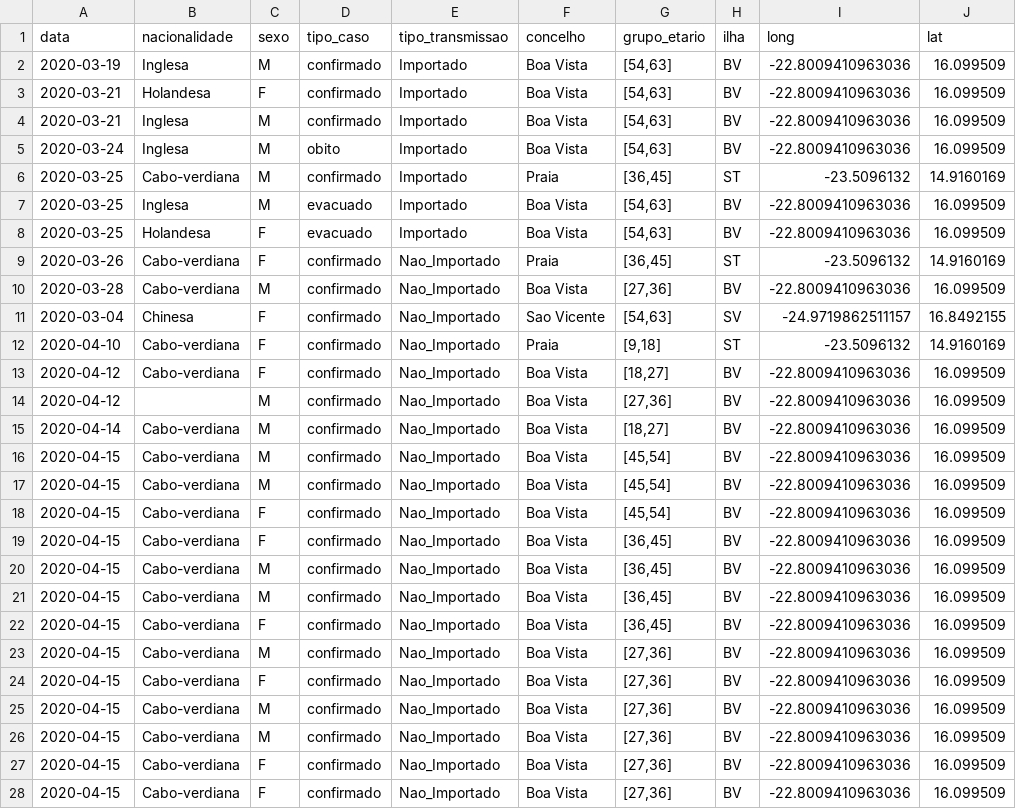
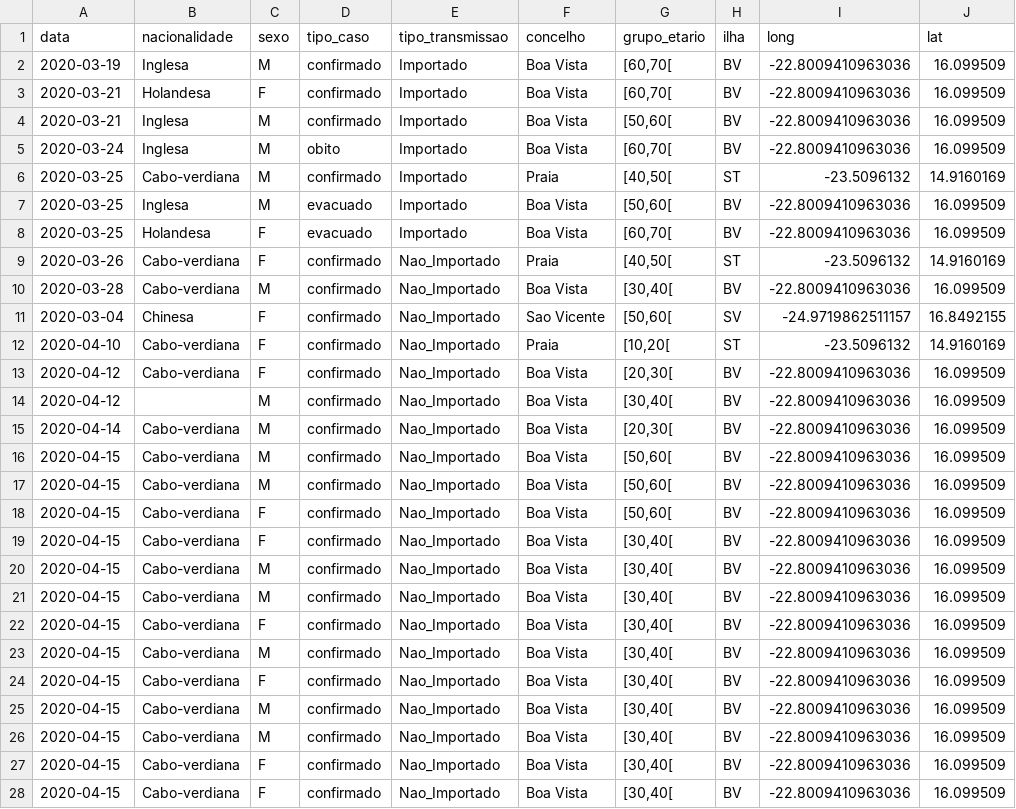
Before and after one commit to marovski/covid19cvdata, a CSV file: data-raw/csv/covid19cv.csv, drawn as a sheet; only a part is shown; the diff covers the shown part only; the diff names each change by its address in the sheet, - before the commit and + after, or states it on an @@ line.

```diff
--- a/data-raw/csv/covid19cv.csv
+++ b/data-raw/csv/covid19cv.csv
-G2:G3 (grupo_etario): [54,63]
+G2:G3 (grupo_etario): [60,70[
-G4 (grupo_etario): [54,63]
+G4 (grupo_etario): [50,60[
-G5 (grupo_etario): [54,63]
+G5 (grupo_etario): [60,70[
-G6 (grupo_etario): [36,45]
+G6 (grupo_etario): [40,50[
-G7 (grupo_etario): [54,63]
+G7 (grupo_etario): [50,60[
-G8 (grupo_etario): [54,63]
+G8 (grupo_etario): [60,70[
-G9 (grupo_etario): [36,45]
+G9 (grupo_etario): [40,50[
-G10 (grupo_etario): [27,36]
+G10 (grupo_etario): [30,40[
-G11 (grupo_etario): [54,63]
+G11 (grupo_etario): [50,60[
-G12 (grupo_etario): [9,18]
+G12 (grupo_etario): [10,20[
-G13 (grupo_etario): [18,27]
+G13 (grupo_etario): [20,30[
-G14 (grupo_etario): [27,36]
+G14 (grupo_etario): [30,40[
-G15 (grupo_etario): [18,27]
+G15 (grupo_etario): [20,30[
-G16:G18 (grupo_etario): [45,54]
+G16:G18 (grupo_etario): [50,60[
-G19:G22 (grupo_etario): [36,45]
+G19:G22 (grupo_etario): [30,40[
-G23:G28 (grupo_etario): [27,36]
+G23:G28 (grupo_etario): [30,40[
```
Also changed, not shown: 67 edited cells elsewhere in this file, 3 other files.
